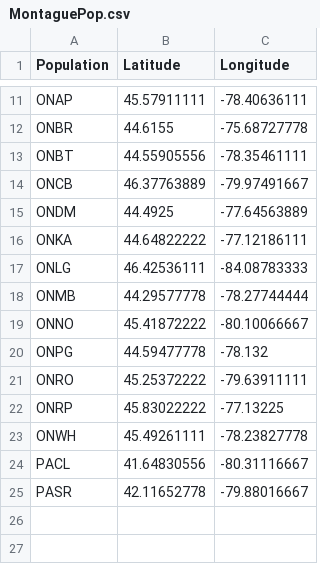
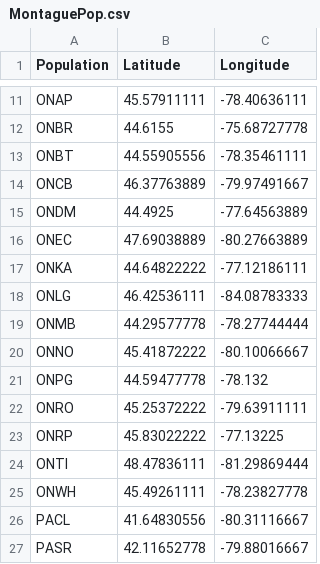
Before and after one commit to ColauttiLab/WeatheRScrapeR, a CSV file: MontaguePop.csv, drawn as a sheet; only a part is shown, gaps mark what is left out.

Commit message:
These two stations added do not have any herbarium specimens near them.

```diff
--- a/MontaguePop.csv
+++ b/MontaguePop.csv
@@ -15,2 +15,3 @@
 "ONDM",44.4925,-77.64563889
+"ONEC",47.69038889,-80.27663889
 "ONKA",44.64822222,-77.12186111
@@ -22,2 +23,3 @@
 "ONRP",45.83022222,-77.13225
+"ONTI",48.47836111,-81.29869444
 "ONWH",45.49261111,-78.23827778
```
